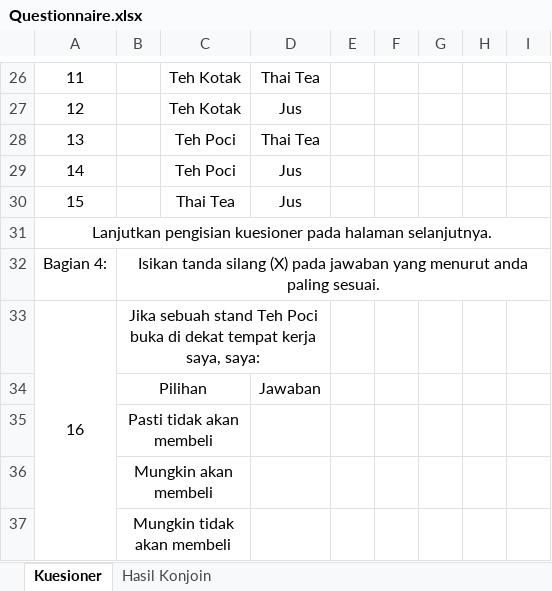
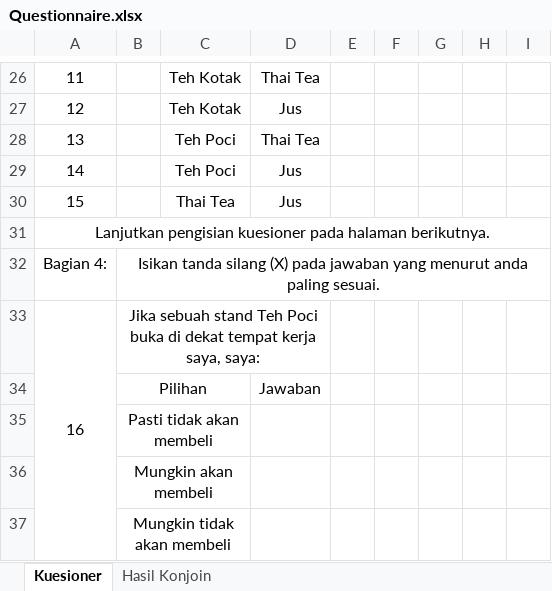
Before and after one commit to spraypaint101/pociMarketResearch, an Excel workbook: Questionnaire.xlsx, sheet Kuesioner, drawn as a sheet; only a part is shown, gaps mark what is left out; values as stored, in another font and other column widths than the file's, no borders; the diff names each change by its address in the sheet, - before the commit and + after, or states it on an @@ line.

Commit message:
Spelling and format correction

```diff
--- a/Questionnaire.xlsx (sheet Kuesioner)
+++ b/Questionnaire.xlsx (sheet Kuesioner)
-A31: …pada halaman selanjutnya.
+A31: …pada halaman berikutnya.
```
